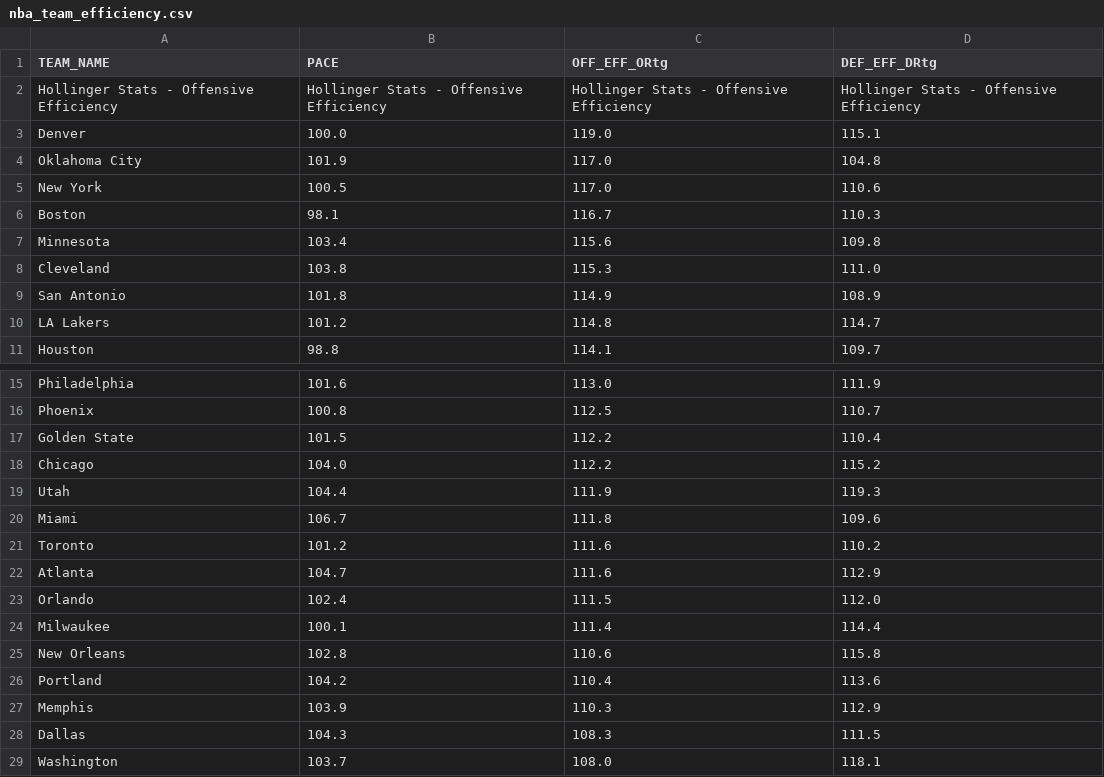
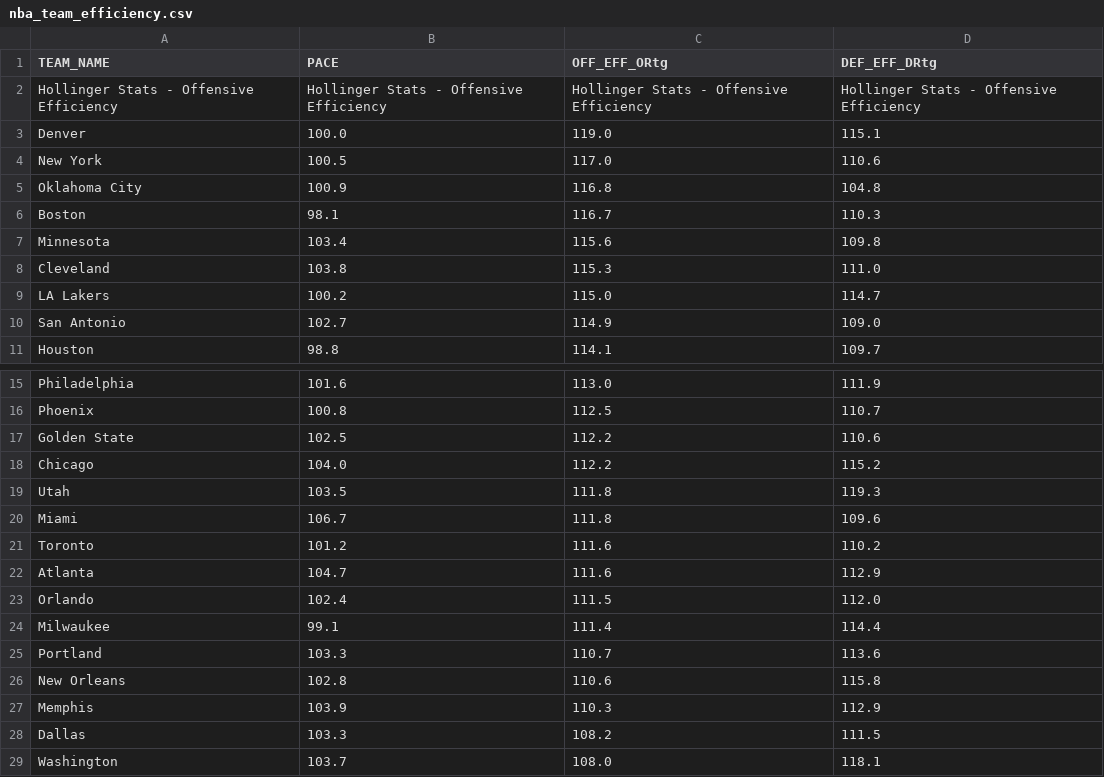
Before and after one commit to Daniel-CM327/NBA-Team-Efficiency, a CSV file: nba_team_efficiency.csv, drawn as a sheet; only a part is shown, gaps mark what is left out.

```diff
--- a/nba_team_efficiency.csv
+++ b/nba_team_efficiency.csv
@@ -3,4 +3,4 @@ Hollinger Stats - Offensive Efficiency,Hollinger Stats - Offensive Efficiency,Ho
 Denver,100.0,119.0,115.1
-Oklahoma City,101.9,117.0,104.8
 New York,100.5,117.0,110.6
+Oklahoma City,100.9,116.8,104.8
 Boston,98.1,116.7,110.3
@@ -8,4 +8,4 @@ Minnesota,103.4,115.6,109.8
 Cleveland,103.8,115.3,111.0
-San Antonio,101.8,114.9,108.9
-LA Lakers,101.2,114.8,114.7
+LA Lakers,100.2,115.0,114.7
+San Antonio,102.7,114.9,109.0
 Houston,98.8,114.1,109.7
@@ -16,5 +16,5 @@ Philadelphia,101.6,113.0,111.9
 Phoenix,100.8,112.5,110.7
-Golden State,101.5,112.2,110.4
+Golden State,102.5,112.2,110.6
 Chicago,104.0,112.2,115.2
-Utah,104.4,111.9,119.3
+Utah,103.5,111.8,119.3
 Miami,106.7,111.8,109.6
@@ -23,7 +23,7 @@ Atlanta,104.7,111.6,112.9
 Orlando,102.4,111.5,112.0
-Milwaukee,100.1,111.4,114.4
+Milwaukee,99.1,111.4,114.4
+Portland,103.3,110.7,113.6
 New Orleans,102.8,110.6,115.8
-Portland,104.2,110.4,113.6
 Memphis,103.9,110.3,112.9
-Dallas,104.3,108.3,111.5
+Dallas,103.3,108.2,111.5
 Washington,103.7,108.0,118.1
```
